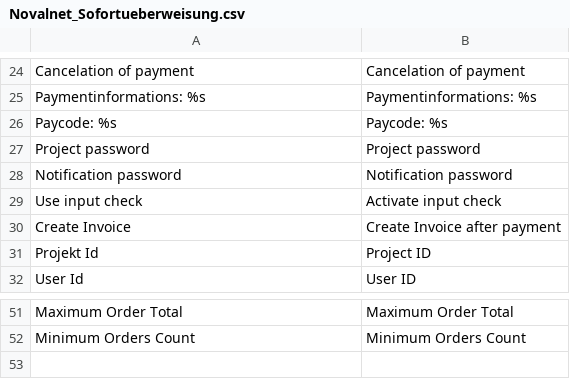
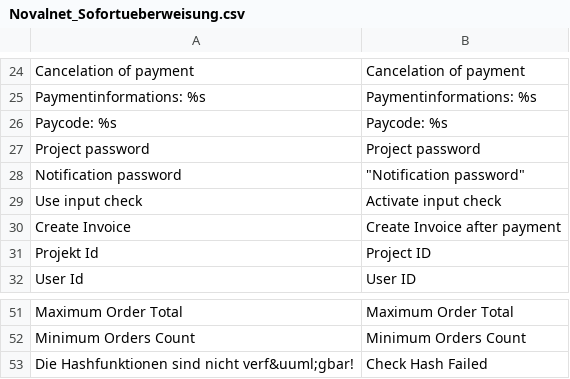
Before and after one commit to OpenMageModuleFostering/novalnet, a CSV file: app/locale/en_US/Novalnet_Sofortueberweisung.csv, drawn as a sheet; only a part is shown, gaps mark what is left out; the diff names each change by its address in the sheet, - before the commit and + after, or states it on an @@ line.

```diff
--- a/app/locale/en_US/Novalnet_Sofortueberweisung.csv
+++ b/app/locale/en_US/Novalnet_Sofortueberweisung.csv
-B28: Notification password
+B28: "Notification password"
+row 53: Die Hashfunktionen sind nicht verf&uuml;gbar! | Check Hash Failed
```
Also changed, not shown: app/locale/de_DE/Mage_Novalnet.csv, app/locale/de_DE/Novalnet_NovalnetPaypal.csv, 8 other files.
